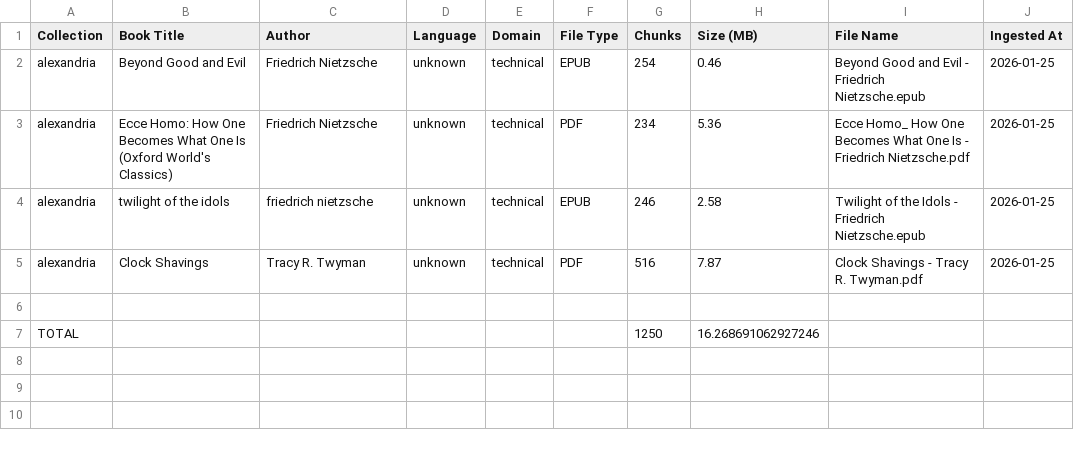
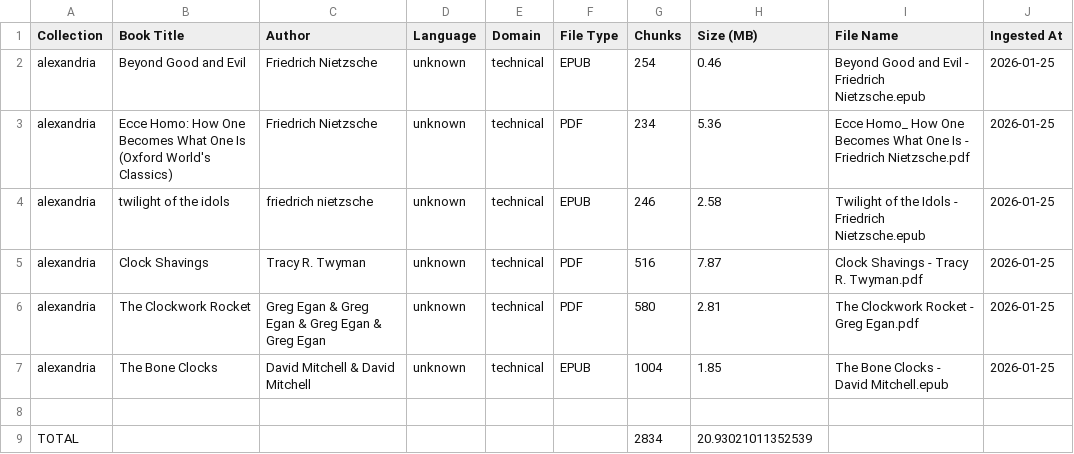
Before and after one commit to sabo961/Alexandria-RAG, a CSV file: logs/alexandria_manifest.csv, drawn as a sheet.

```diff
--- a/logs/alexandria_manifest.csv
+++ b/logs/alexandria_manifest.csv
@@ -5,3 +5,5 @@ alexandria,twilight of the idols,friedrich nietzsche,unknown,technical,EPUB,246,
 alexandria,Clock Shavings,Tracy R. Twyman,unknown,technical,PDF,516,7.87,Clock Shavings - Tracy R. Twyman.pdf,2026-01-25
+alexandria,The Clockwork Rocket,Greg Egan & Greg Egan & Greg Egan & Greg Egan,unknown,technical,PDF,580,2.81,The Clockwork Rocket - Greg Egan.pdf,2026-01-25
+alexandria,The Bone Clocks,David Mitchell & David Mitchell,unknown,technical,EPUB,1004,1.85,The Bone Clocks - David Mitchell.epub,2026-01-25
 
-TOTAL,,,,,,1250,16.268691062927246,,
+TOTAL,,,,,,2834,20.93021011352539,,
```
Also changed, not shown: 2 other files.
